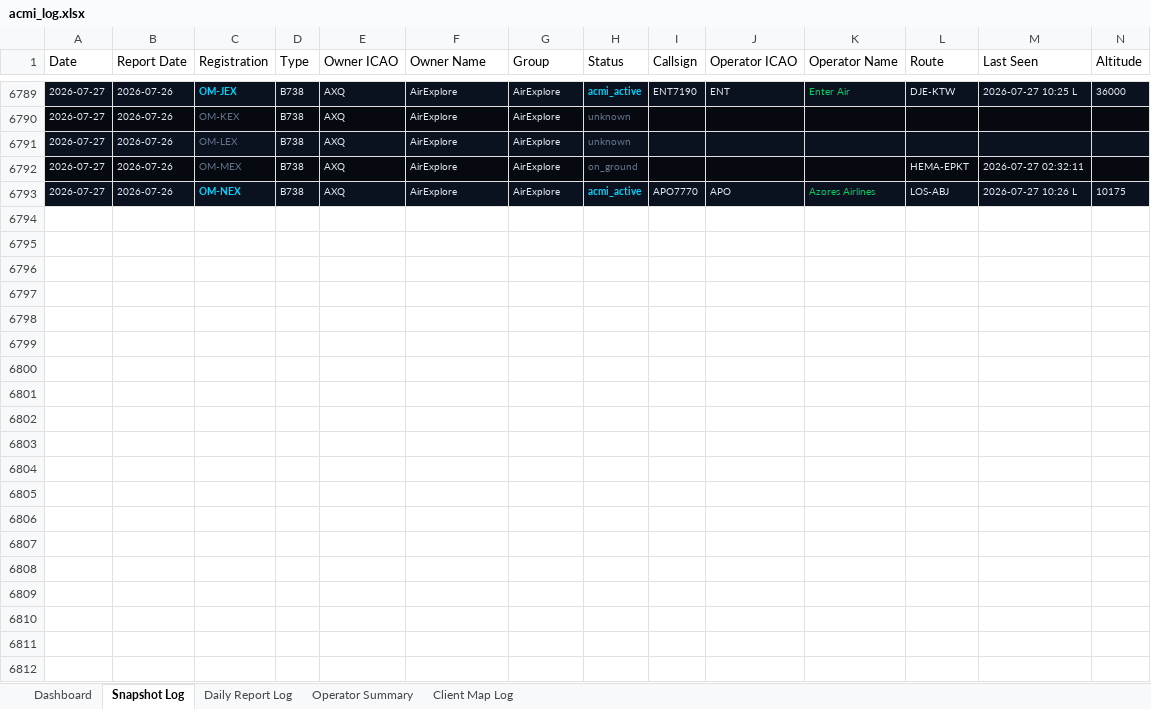
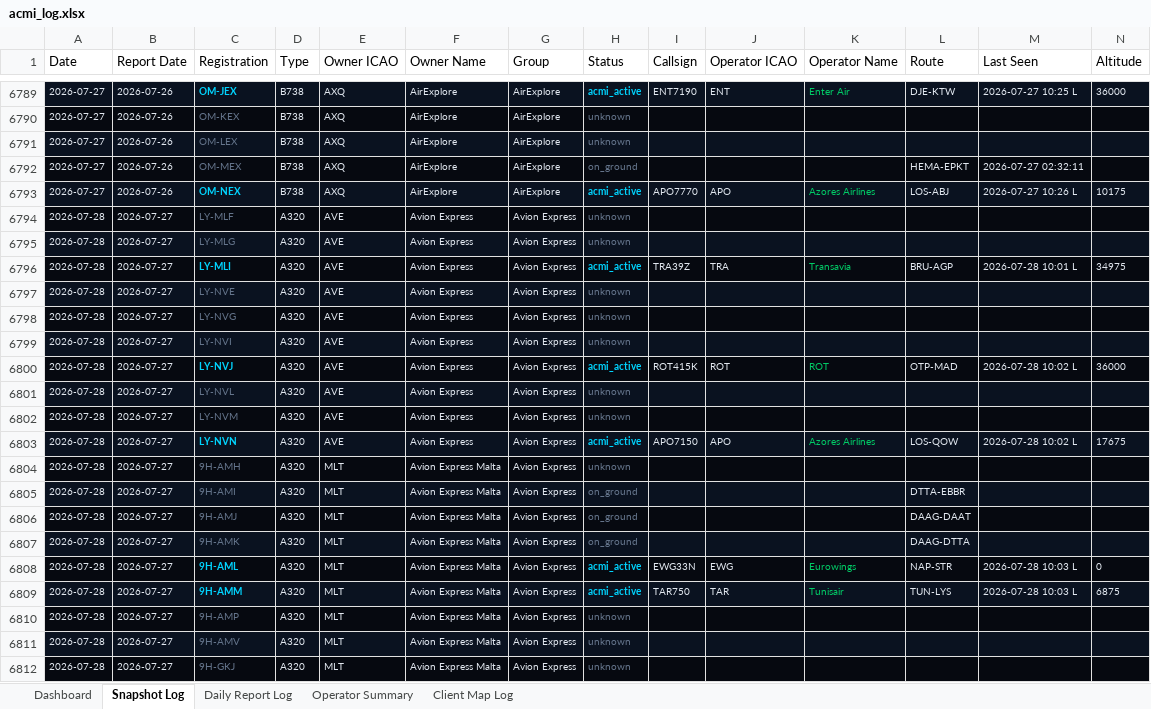
Before and after one commit to juliuskvx/acmi-tracker, an Excel workbook: data/acmi_log.xlsx, sheet Snapshot Log, drawn as a sheet; only a part is shown, gaps mark what is left out; values as stored, in another font and other column widths than the file's, no borders; rows hold the shown columns only; the diff covers the shown part only; the diff names each change by its address in the sheet, - before the commit and + after, or states it on an @@ line.

```diff
--- a/data/acmi_log.xlsx (sheet Snapshot Log)
+++ b/data/acmi_log.xlsx (sheet Snapshot Log)
+row 6794: 2026-07-28 | 2026-07-27 | LY-MLF | A320 | AVE | Avion Express | Avion Express | unknown
+row 6795: 2026-07-28 | 2026-07-27 | LY-MLG | A320 | AVE | Avion Express | Avion Express | unknown
+row 6796: 2026-07-28 | 2026-07-27 | LY-MLI | A320 | AVE | Avion Express | Avion Express | acmi_active | TRA39Z | TRA | Transavia | BRU-AGP | 2026-07-28 10:01 L | 34975
+row 6797: 2026-07-28 | 2026-07-27 | LY-NVE | A320 | AVE | Avion Express | Avion Express | unknown
+row 6798: 2026-07-28 | 2026-07-27 | LY-NVG | A320 | AVE | Avion Express | Avion Express | unknown
+row 6799: 2026-07-28 | 2026-07-27 | LY-NVI | A320 | AVE | Avion Express | Avion Express | unknown
+row 6800: 2026-07-28 | 2026-07-27 | LY-NVJ | A320 | AVE | Avion Express | Avion Express | acmi_active | ROT415K | ROT | ROT | OTP-MAD | 2026-07-28 10:02 L | 36000
+row 6801: 2026-07-28 | 2026-07-27 | LY-NVL | A320 | AVE | Avion Express | Avion Express | unknown
+row 6802: 2026-07-28 | 2026-07-27 | LY-NVM | A320 | AVE | Avion Express | Avion Express | unknown
+row 6803: 2026-07-28 | 2026-07-27 | LY-NVN | A320 | AVE | Avion Express | Avion Express | acmi_active | APO7150 | APO | Azores Airlines | LOS-QOW | 2026-07-28 10:02 L | 17675
+row 6804: 2026-07-28 | 2026-07-27 | 9H-AMH | A320 | MLT | Avion Express Malta | Avion Express | unknown
+row 6805: 2026-07-28 | 2026-07-27 | 9H-AMI | A320 | MLT | Avion Express Malta | Avion Express | on_ground |  |  |  | DTTA-EBBR
+row 6806: 2026-07-28 | 2026-07-27 | 9H-AMJ | A320 | MLT | Avion Express Malta | Avion Express | on_ground |  |  |  | DAAG-DAAT
+row 6807: 2026-07-28 | 2026-07-27 | 9H-AMK | A320 | MLT | Avion Express Malta | Avion Express | on_ground |  |  |  | DAAG-DTTA
+row 6808: 2026-07-28 | 2026-07-27 | 9H-AML | A320 | MLT | Avion Express Malta | Avion Express | acmi_active | EWG33N | EWG | Eurowings | NAP-STR | 2026-07-28 10:03 L | 0
+row 6809: 2026-07-28 | 2026-07-27 | 9H-AMM | A320 | MLT | Avion Express Malta | Avion Express | acmi_active | TAR750 | TAR | Tunisair | TUN-LYS | 2026-07-28 10:03 L | 6875
+row 6810: 2026-07-28 | 2026-07-27 | 9H-AMP | A320 | MLT | Avion Express Malta | Avion Express | unknown
+row 6811: 2026-07-28 | 2026-07-27 | 9H-AMV | A320 | MLT | Avion Express Malta | Avion Express | unknown
+row 6812: 2026-07-28 | 2026-07-27 | 9H-GKJ | A320 | MLT | Avion Express Malta | Avion Express | unknown
```
Also changed, not shown: 135 added rows elsewhere in this sheet, sheet Daily Report Log, sheet Client Map Log, sheet Dashboard, sheet Operator Summary, 3 other files.
